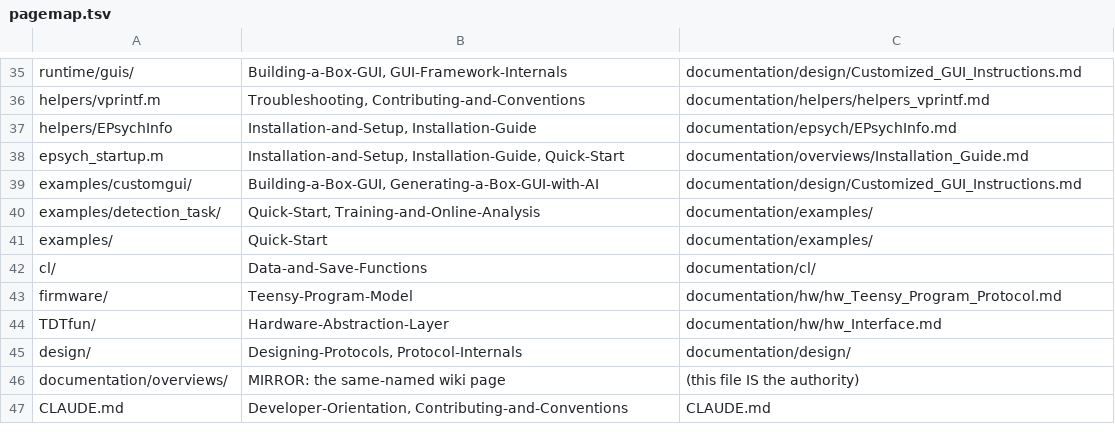
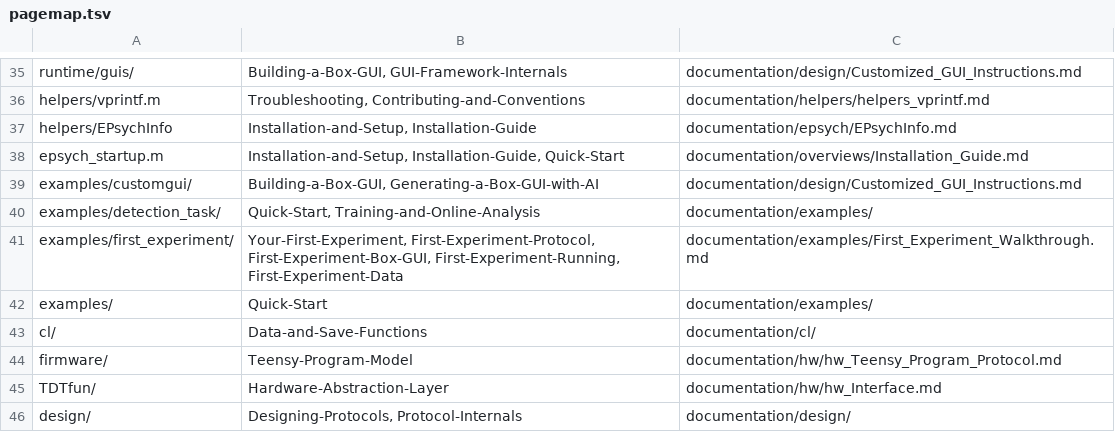
Before and after one commit to dstolz/epsych2, a TSV file: .claude/skills/update-wiki/pagemap.tsv, drawn as a sheet; only a part is shown, gaps mark what is left out; the shorter side is filled out with more unchanged rows; the diff names each change by its address in the sheet, - before the commit and + after, or states it on an @@ line.

```diff
--- a/.claude/skills/update-wiki/pagemap.tsv
+++ b/.claude/skills/update-wiki/pagemap.tsv
+row 41: examples/first_experiment/ | Your-First-Experiment, First-Experiment-Protocol, First-Experiment-Box-GUI, First-Experiment-Running, First-Experiment-Data | documentation/examples/First_Experiment_Walkthrough.md
```
Also changed, not shown: 8 other files.
